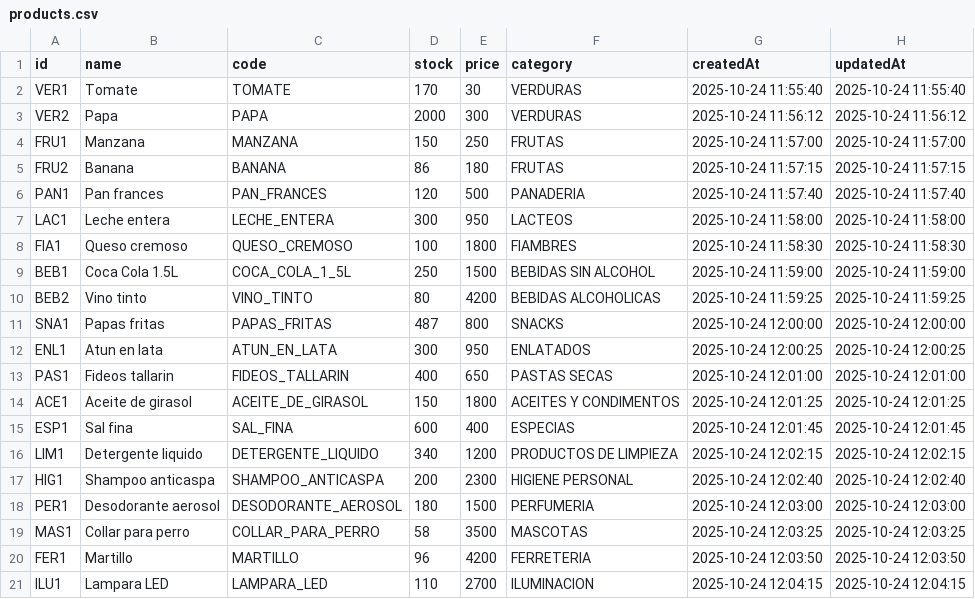
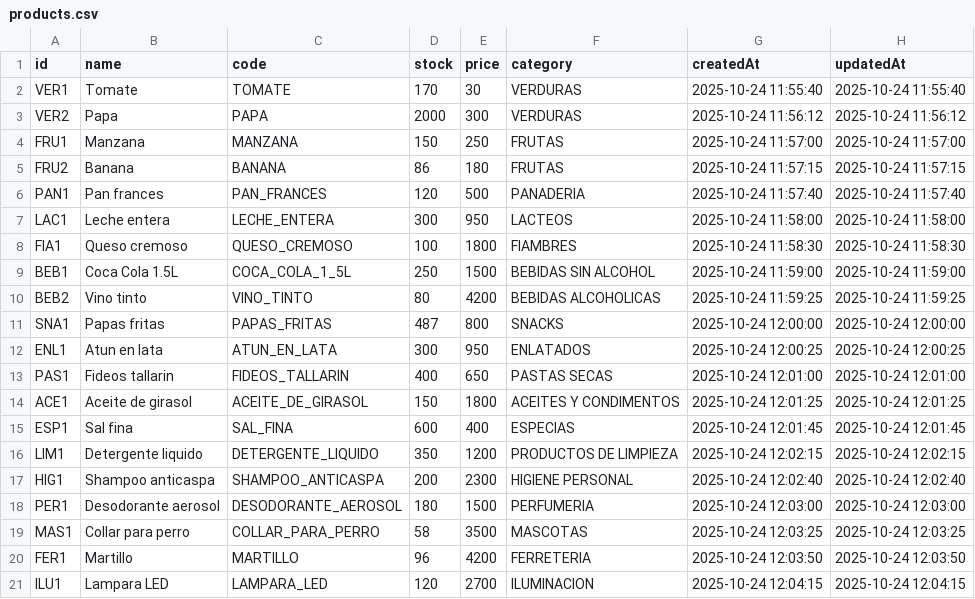
Before and after one commit to MiltonRodx/proyecto-integrador-aed2, a CSV file: build/stock/products/products.csv, drawn as a sheet.

```diff
--- a/build/stock/products/products.csv
+++ b/build/stock/products/products.csv
@@ -15,3 +15,3 @@ ACE1,Aceite de girasol,ACEITE_DE_GIRASOL,150,1800,ACEITES Y CONDIMENTOS,2025-10-
 ESP1,Sal fina,SAL_FINA,600,400,ESPECIAS,2025-10-24 12:01:45,2025-10-24 12:01:45
-LIM1,Detergente liquido,DETERGENTE_LIQUIDO,340,1200,PRODUCTOS DE LIMPIEZA,2025-10-24 12:02:15,2025-10-24 12:02:15
+LIM1,Detergente liquido,DETERGENTE_LIQUIDO,350,1200,PRODUCTOS DE LIMPIEZA,2025-10-24 12:02:15,2025-10-24 12:02:15
 HIG1,Shampoo anticaspa,SHAMPOO_ANTICASPA,200,2300,HIGIENE PERSONAL,2025-10-24 12:02:40,2025-10-24 12:02:40
@@ -20,2 +20,2 @@ MAS1,Collar para perro,COLLAR_PARA_PERRO,58,3500,MASCOTAS,2025-10-24 12:03:25,20
 FER1,Martillo,MARTILLO,96,4200,FERRETERIA,2025-10-24 12:03:50,2025-10-24 12:03:50
-ILU1,Lampara LED,LAMPARA_LED,110,2700,ILUMINACION,2025-10-24 12:04:15,2025-10-24 12:04:15
+ILU1,Lampara LED,LAMPARA_LED,120,2700,ILUMINACION,2025-10-24 12:04:15,2025-10-24 12:04:15
```
Also changed, not shown: build/stock/purchases/resumen_compras.csv, 17 other files.
